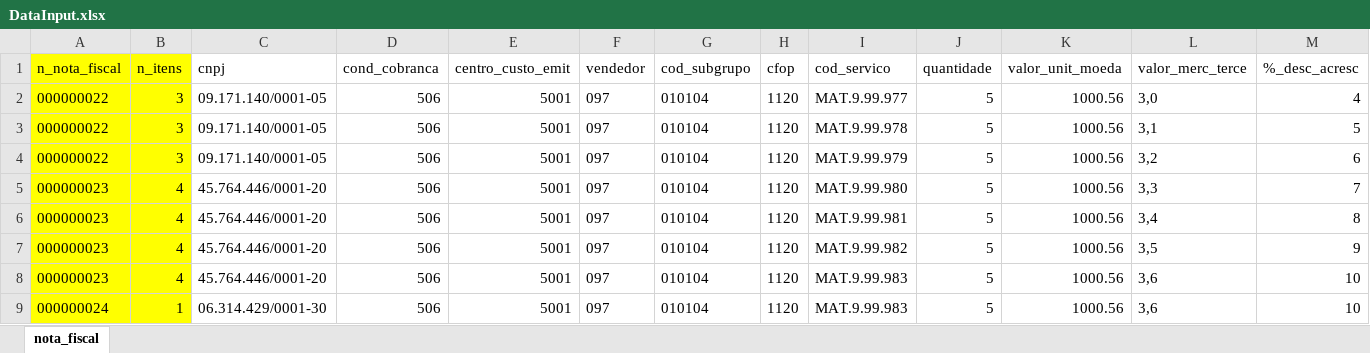
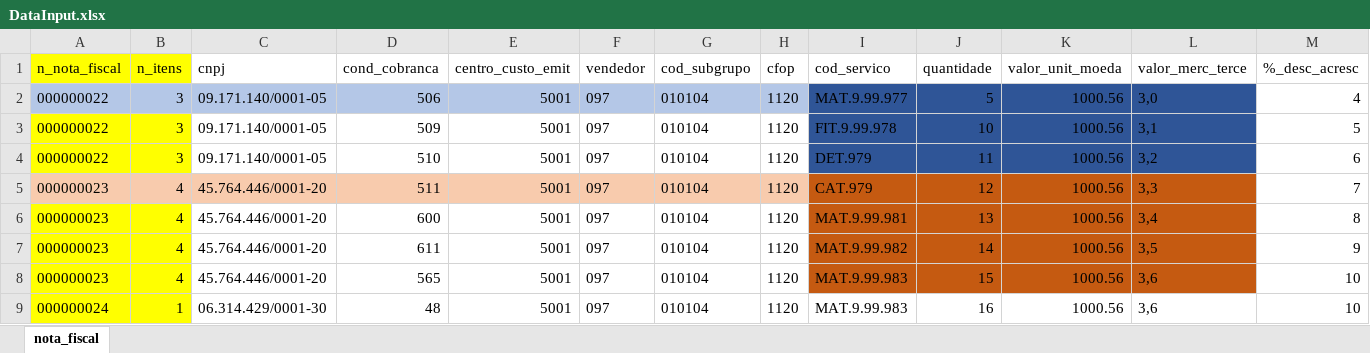
Before and after one commit to Nicolaskn95/myRobot, an Excel workbook: DataInput.xlsx, sheet nota_fiscal, drawn as a sheet; only a part is shown; values as stored, in another font and other column widths than the file's, no borders; the diff names each change by its address in the sheet, - before the commit and + after, or states it on an @@ line.

Commit message:
add_itens

```diff
--- a/DataInput.xlsx (sheet nota_fiscal)
+++ b/DataInput.xlsx (sheet nota_fiscal)
-A2:B2 fill: #FFFF00
+A2:B2 fill: #B4C7E7
-C2:H2 fill: none
+C2:H2 fill: #B4C7E7
-I2:L4 fill: none
+I2:L4 fill: #2F5597
-D3 (cond_cobranca): 506
+D3 (cond_cobranca): 509
-I3 (cod_servico): MAT.9.99.978
+I3 (cod_servico): FIT.9.99.978
-J3 (quantidade): 5
+J3 (quantidade): 10
-D4 (cond_cobranca): 506
+D4 (cond_cobranca): 510
-I4 (cod_servico): MAT.9.99.979
+I4 (cod_servico): DET.979
-J4 (quantidade): 5
+J4 (quantidade): 11
-A5:B5 fill: #FFFF00
+A5:B5 fill: #F8CBAD
-C5:H5 fill: none
+C5:H5 fill: #F8CBAD
-D5 (cond_cobranca): 506
+D5 (cond_cobranca): 511
-I5 (cod_servico): MAT.9.99.980
+I5 (cod_servico): CAT.979
-I5:L8 fill: none
+I5:L8 fill: #C55A11
-J5 (quantidade): 5
+J5 (quantidade): 12
-D6 (cond_cobranca): 506
+D6 (cond_cobranca): 600
-J6 (quantidade): 5
+J6 (quantidade): 13
-D7 (cond_cobranca): 506
+D7 (cond_cobranca): 611
-J7 (quantidade): 5
+J7 (quantidade): 14
-D8 (cond_cobranca): 506
+D8 (cond_cobranca): 565
-J8 (quantidade): 5
+J8 (quantidade): 15
-D9 (cond_cobranca): 506
+D9 (cond_cobranca): 48
-J9 (quantidade): 5
+J9 (quantidade): 16
```
Also changed, not shown: 8 other files.
